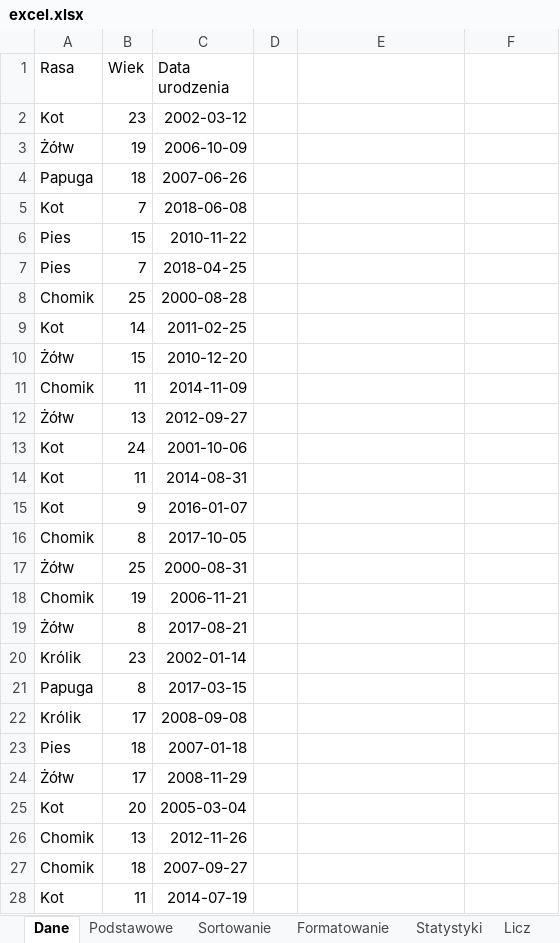
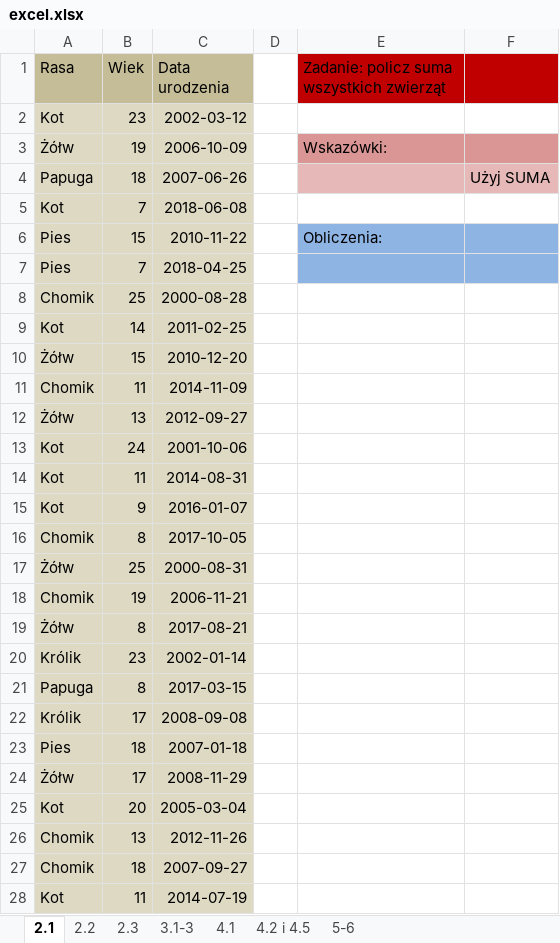
Before and after one commit to WAT-praktyki-2025/prezentacja_teamW, an Excel workbook: excel.xlsx, sheet 2.1, drawn as a sheet; only a part is shown; values as stored, in another font and other column widths than the file's, no borders; the diff covers the shown part only; the diff names each change by its address in the sheet, - before the commit and + after, or states it on an @@ line.

```diff
--- a/excel.xlsx (sheet 2.1)
+++ b/excel.xlsx (sheet 2.1)
-sheet tab: Dane
+sheet tab: 2.1
-sheet tab: Podstawowe
+sheet tab: 2.3
-sheet tab: Sortowanie
+sheet tab: 4.1
-sheet tab: Formatowanie
+sheet tab: 3.1-3
-sheet tab: Statystyki
+sheet tab: 4.2 i 4.5
-sheet tab: Licz
+sheet tab: 5-6
@@ sheet tab order changed: 2.1 | 2.2 | 2.3 | 3.1-3 | 4.1 | 4.2 i 4.5 | 5-6 @@
-A1:C1 fill: none
+A1:C1 fill: #C4BD97
-E1: (empty)
+E1: Zadanie: policz suma wszystkich zwierząt
-E1:F1 fill: none
+E1:F1 fill: #C00000
-A2:C28 fill: none
+A2:C28 fill: #DDD9C3
-E3: (empty)
+E3: Wskazówki:
-E3:F3 fill: none
+E3:F3 fill: #D99694
-E4:F4 fill: none
+E4:F4 fill: #E6B9B8
-F4: (empty)
+F4: Użyj SUMA
-E6: (empty)
+E6: Obliczenia:
-E6:F7 fill: none
+E6:F7 fill: #8EB4E3
```
Also changed, not shown: cell formats elsewhere in this sheet, sheet 2.2, sheet 5-6, sheet 4.2 i 4.5, sheet 2.3, sheet 3.1-3, sheet 4.1, other sheet tabs.
